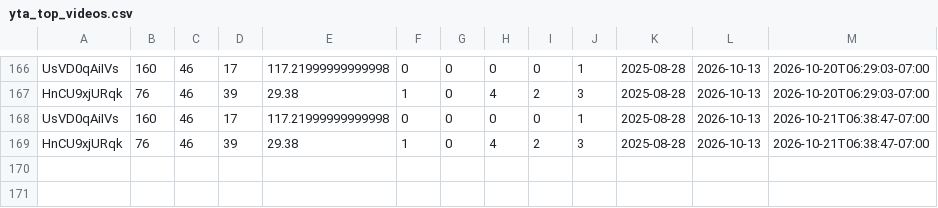
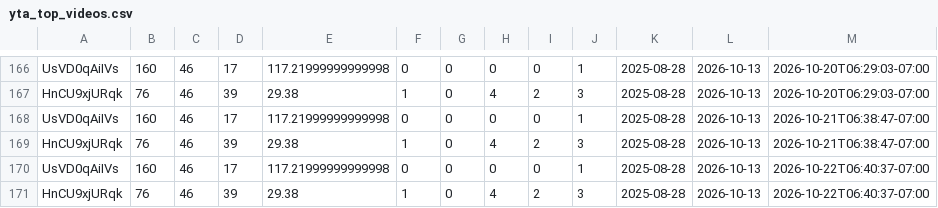
Before and after one commit to zeafang/kepilot-youtube_channel, a CSV file: yta_outputs/yta_top_videos.csv, drawn as a sheet; only a part is shown, gaps mark what is left out; the diff names each change by its address in the sheet, - before the commit and + after, or states it on an @@ line.

```diff
--- a/yta_outputs/yta_top_videos.csv
+++ b/yta_outputs/yta_top_videos.csv
+row 170: UsVD0qAiIVs | 160 | 46 | 17 | 117.21999999999998 | 0 | 0 | 0 | 0 | 1 | 2025-08-28 | 2026-10-13 | 2026-10-22T06:40:37-07:00
+row 171: HnCU9xjURqk | 76 | 46 | 39 | 29.38 | 1 | 0 | 4 | 2 | 3 | 2025-08-28 | 2026-10-13 | 2026-10-22T06:40:37-07:00
```
Also changed, not shown: yta_outputs/yta_daily_trend.csv, yta_outputs/yta_traffic_sources.csv.
